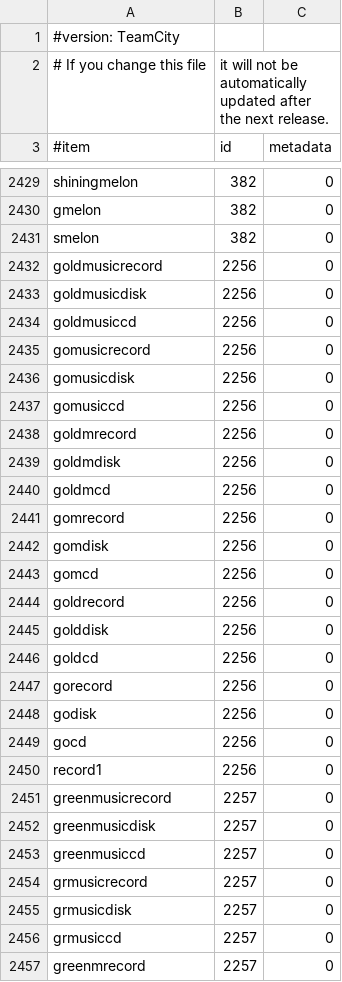
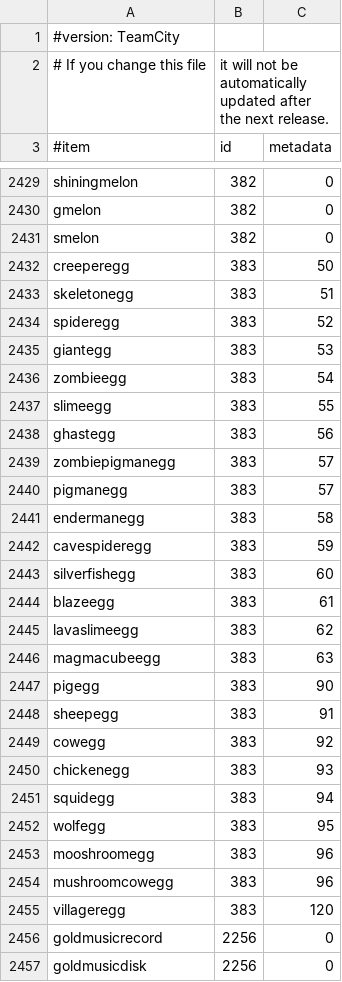
Before and after one commit to md-5/Essentials, a CSV file: Essentials/src/items.csv, drawn as a sheet; only a part is shown, gaps mark what is left out; the shorter side is filled out with more unchanged rows; the diff names each change by its address in the sheet, - before the commit and + after, or states it on an @@ line.

Commit message:
Add new eggs to items.csv

```diff
--- a/Essentials/src/items.csv
+++ b/Essentials/src/items.csv
+row 2432: creeperegg | 383 | 50
+row 2433: skeletonegg | 383 | 51
+row 2434: spideregg | 383 | 52
+row 2435: giantegg | 383 | 53
+row 2436: zombieegg | 383 | 54
+row 2437: slimeegg | 383 | 55
+row 2438: ghastegg | 383 | 56
+row 2439: zombiepigmanegg | 383 | 57
+row 2440: pigmanegg | 383 | 57
+row 2441: endermanegg | 383 | 58
+row 2442: cavespideregg | 383 | 59
+row 2443: silverfishegg | 383 | 60
+row 2444: blazeegg | 383 | 61
+row 2445: lavaslimeegg | 383 | 62
+row 2446: magmacubeegg | 383 | 63
+row 2447: pigegg | 383 | 90
+row 2448: sheepegg | 383 | 91
+row 2449: cowegg | 383 | 92
+row 2450: chickenegg | 383 | 93
+row 2451: squidegg | 383 | 94
+row 2452: wolfegg | 383 | 95
+row 2453: mooshroomegg | 383 | 96
+row 2454: mushroomcowegg | 383 | 96
+row 2455: villageregg | 383 | 120
```
